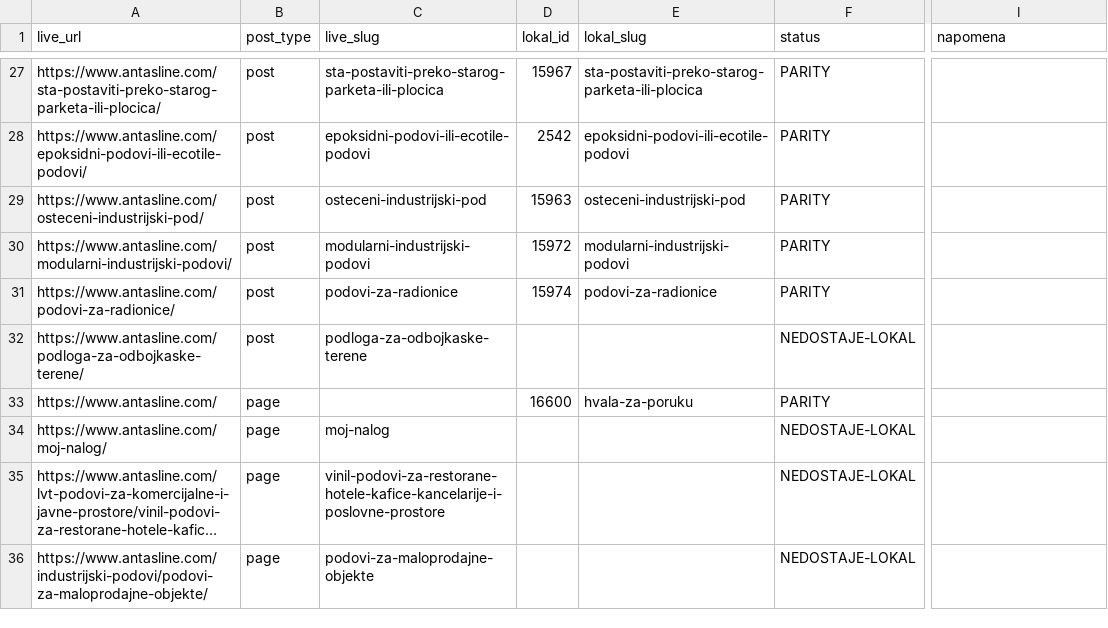
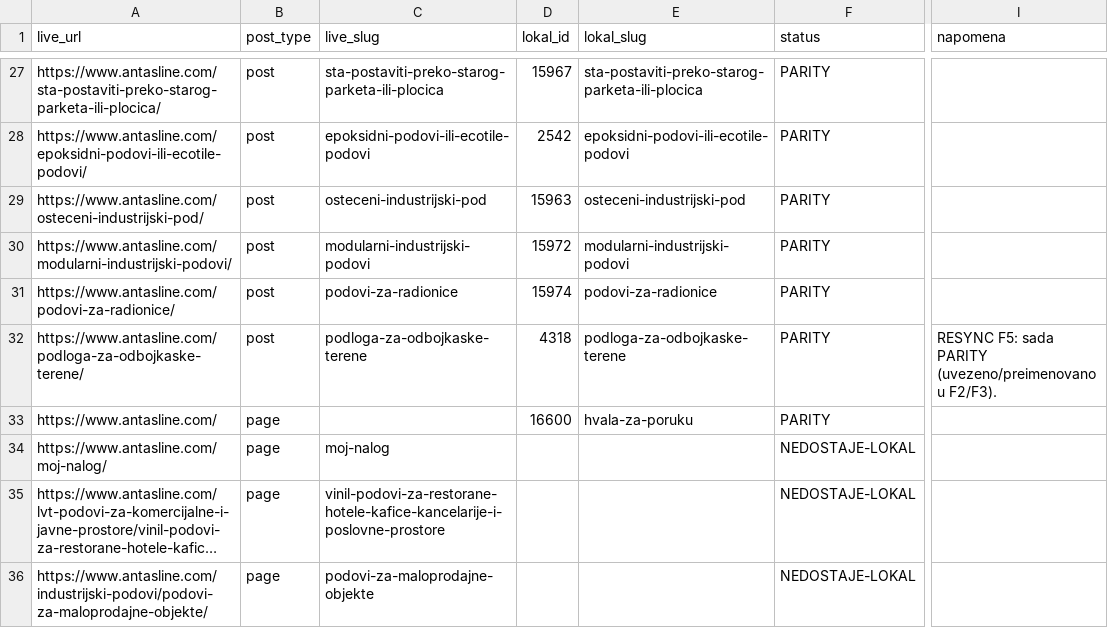
Before and after one commit to Chichabudhha/antasline-vault, a CSV file: migracija/parity-inventar.csv, drawn as a sheet; only a part is shown, gaps mark what is left out; long unchanged cells end in …; the diff covers the shown part only; the diff names each change by its address in the sheet, - before the commit and + after, or states it on an @@ line.

Commit message:
lokal: 2026-07-07 20:10:02

```diff
--- a/migracija/parity-inventar.csv
+++ b/migracija/parity-inventar.csv
-D32 (lokal_id): (empty)
+D32 (lokal_id): 4318
-E32 (lokal_slug): (empty)
+E32 (lokal_slug): podloga-za-odbojkaske-terene
-F32 (status): NEDOSTAJE-LOKAL
+F32 (status): PARITY
-I32 (napomena): (empty)
+I32 (napomena): RESYNC F5: sada PARITY (uvezeno/preimenovano u F2/F3).
```
Also changed, not shown: 52 edited cells elsewhere in this file, 7 other files.
